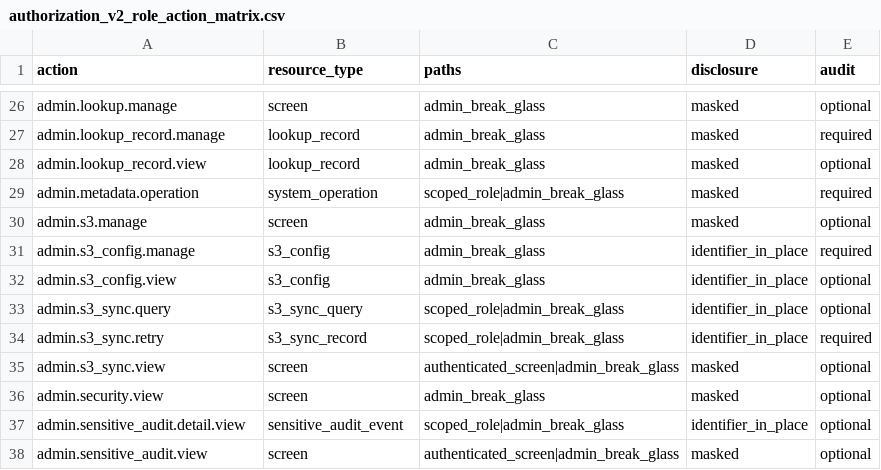
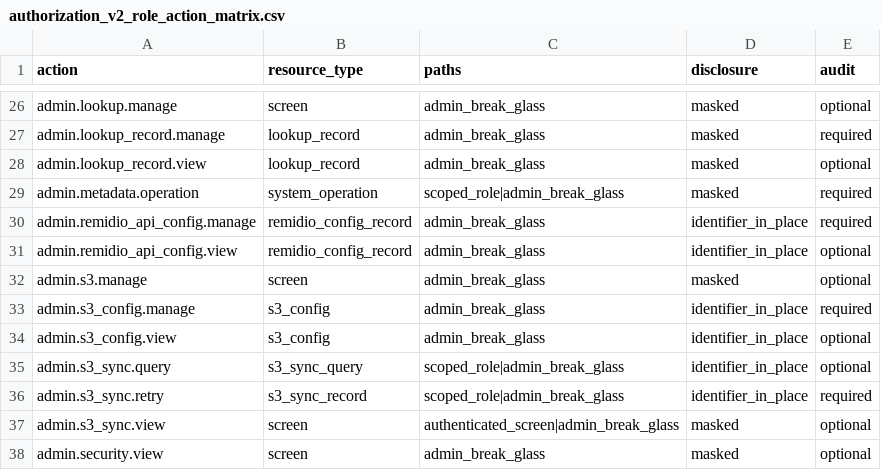
Before and after one commit to drguptavivek/fundus_img_xtract, a CSV file: docs/policy/generated/authorization_v2_role_action_matrix.csv, drawn as a sheet; only a part is shown, gaps mark what is left out; the shorter side is filled out with more unchanged rows; the diff names each change by its address in the sheet, - before the commit and + after, or states it on an @@ line.

Commit message:
Classify Remidio API configuration routes

```diff
--- a/docs/policy/generated/authorization_v2_role_action_matrix.csv
+++ b/docs/policy/generated/authorization_v2_role_action_matrix.csv
+row 30: admin.remidio_api_config.manage | remidio_config_record | admin_break_glass | identifier_in_place | required
+row 31: admin.remidio_api_config.view | remidio_config_record | admin_break_glass | identifier_in_place | optional
```
Also changed, not shown: 13 other files.
